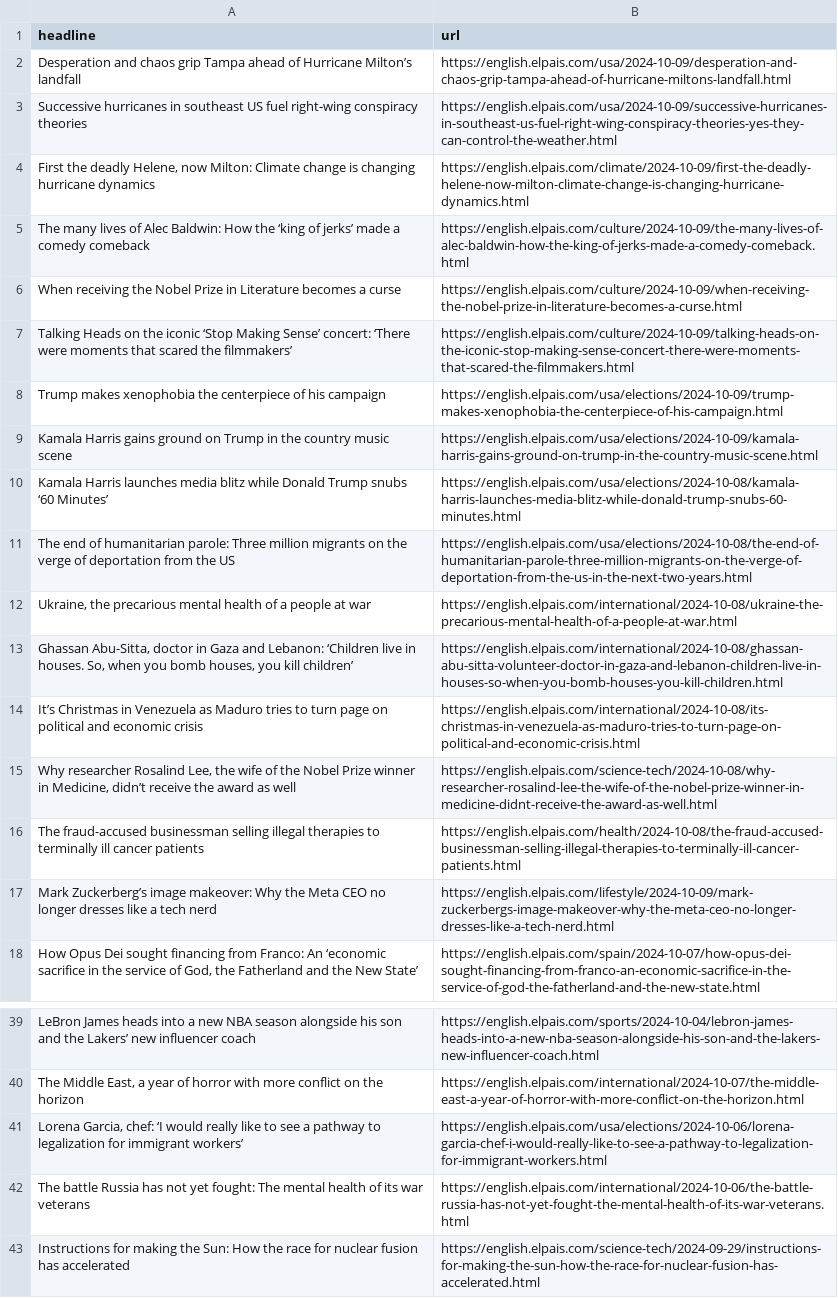
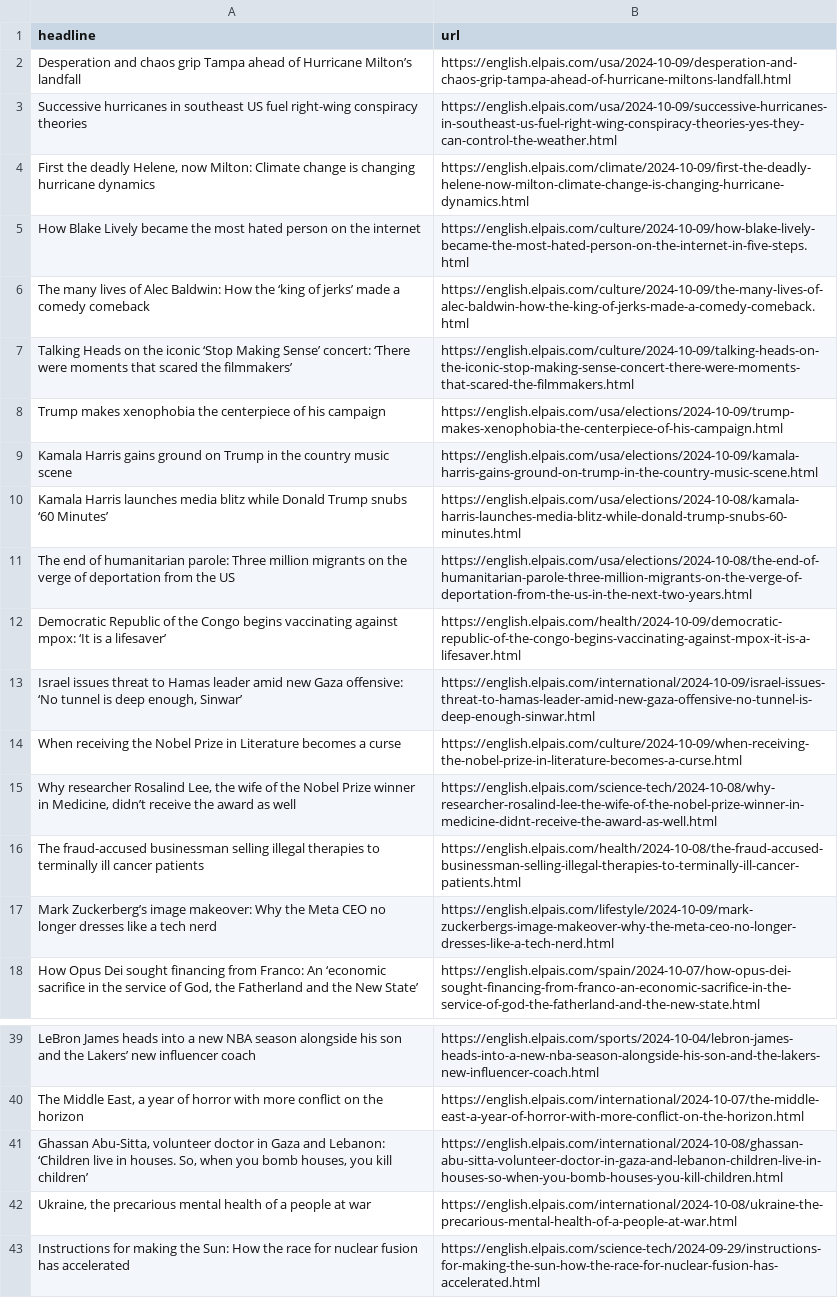
Before and after one commit to Tlo-l-w/el-paes-autoscraper, a CSV file: headlines.csv, drawn as a sheet; only a part is shown, gaps mark what is left out.

```diff
--- a/headlines.csv
+++ b/headlines.csv
@@ -4,4 +4,4 @@ Successive hurricanes in southeast US fuel right-wing conspiracy theories,https:
 "First the deadly Helene, now Milton: Climate change is changing hurricane dynamics ",https://english.elpais.com/climate/2024-10-09/first-the-deadly-helene-now-milton-climate-change-is-changing-hurricane-dynamics.html
+How Blake Lively became the most hated person on the internet,https://english.elpais.com/culture/2024-10-09/how-blake-lively-became-the-most-hated-person-on-the-internet-in-five-steps.html
 The many lives of Alec Baldwin: How the ‘king of jerks’ made a comedy comeback,https://english.elpais.com/culture/2024-10-09/the-many-lives-of-alec-baldwin-how-the-king-of-jerks-made-a-comedy-comeback.html
-When receiving the Nobel Prize in Literature becomes a curse,https://english.elpais.com/culture/2024-10-09/when-receiving-the-nobel-prize-in-literature-becomes-a-curse.html
 Talking Heads on the iconic ‘Stop Making Sense’ concert: ‘There were moments that scared the filmmakers’,https://english.elpais.com/culture/2024-10-09/talking-heads-on-the-iconic-stop-making-sense-concert-there-were-moments-that-scared-the-filmmakers.html
@@ -11,5 +11,5 @@ Kamala Harris launches media blitz while Donald Trump snubs ‘60 Minutes’,htt
 The end of humanitarian parole: Three million migrants on the verge of deportation from the US,https://english.elpais.com/usa/elections/2024-10-08/the-end-of-humanitarian-parole-three-million-migrants-on-the-verge-of-deportation-from-the-us-in-the-next-two-years.html
-"Ukraine, the precarious mental health of a people at war",https://english.elpais.com/international/2024-10-08/ukraine-the-precarious-mental-health-of-a-people-at-war.html
-"Ghassan Abu-Sitta, doctor in Gaza and Lebanon: ‘Children live in houses. So, when you bomb houses, you kill children’",https://english.elpais.com/international/2024-10-08/ghassan-abu-sitta-volunteer-doctor-in-gaza-and-lebanon-children-live-in-houses-so-when-you-bomb-houses-you-kill-children.html
-It’s Christmas in Venezuela as Maduro tries to turn page on political and economic crisis,https://english.elpais.com/international/2024-10-08/its-christmas-in-venezuela-as-maduro-tries-to-turn-page-on-political-and-economic-crisis.html
+Democratic Republic of the Congo begins vaccinating against mpox: ‘It is a lifesaver’,https://english.elpais.com/health/2024-10-09/democratic-republic-of-the-congo-begins-vaccinating-against-mpox-it-is-a-lifesaver.html
+"Israel issues threat to Hamas leader amid new Gaza offensive: ‘No tunnel is deep enough, Sinwar’",https://english.elpais.com/international/2024-10-09/israel-issues-threat-to-hamas-leader-amid-new-gaza-offensive-no-tunnel-is-deep-enough-sinwar.html
+When receiving the Nobel Prize in Literature becomes a curse,https://english.elpais.com/culture/2024-10-09/when-receiving-the-nobel-prize-in-literature-becomes-a-curse.html
 "Why researcher Rosalind Lee, the wife of the Nobel Prize winner in Medicine, didn’t receive the award as well",https://english.elpais.com/science-tech/2024-10-08/why-researcher-rosalind-lee-the-wife-of-the-nobel-prize-winner-in-medicine-didnt-receive-the-award-as-well.html
@@ -40,4 +40,4 @@ LeBron James heads into a new NBA season alongside his son and the Lakers’ new
 "The Middle East, a year of horror with more conflict on the horizon",https://english.elpais.com/international/2024-10-07/the-middle-east-a-year-of-horror-with-more-conflict-on-the-horizon.html
-"Lorena Garcia, chef: ‘I would really like to see a pathway to legalization for immigrant workers’",https://english.elpais.com/usa/elections/2024-10-06/lorena-garcia-chef-i-would-really-like-to-see-a-pathway-to-legalization-for-immigrant-workers.html
-The battle Russia has not yet fought: The mental health of its war veterans,https://english.elpais.com/international/2024-10-06/the-battle-russia-has-not-yet-fought-the-mental-health-of-its-war-veterans.html
+"Ghassan Abu-Sitta, volunteer doctor in Gaza and Lebanon: ‘Children live in houses. So, when you bomb houses, you kill children’",https://english.elpais.com/international/2024-10-08/ghassan-abu-sitta-volunteer-doctor-in-gaza-and-lebanon-children-live-in-houses-so-when-you-bomb-houses-you-kill-children.html
+"Ukraine, the precarious mental health of a people at war",https://english.elpais.com/international/2024-10-08/ukraine-the-precarious-mental-health-of-a-people-at-war.html
 Instructions for making the Sun: How the race for nuclear fusion has accelerated,https://english.elpais.com/science-tech/2024-09-29/instructions-for-making-the-sun-how-the-race-for-nuclear-fusion-has-accelerated.html
```
